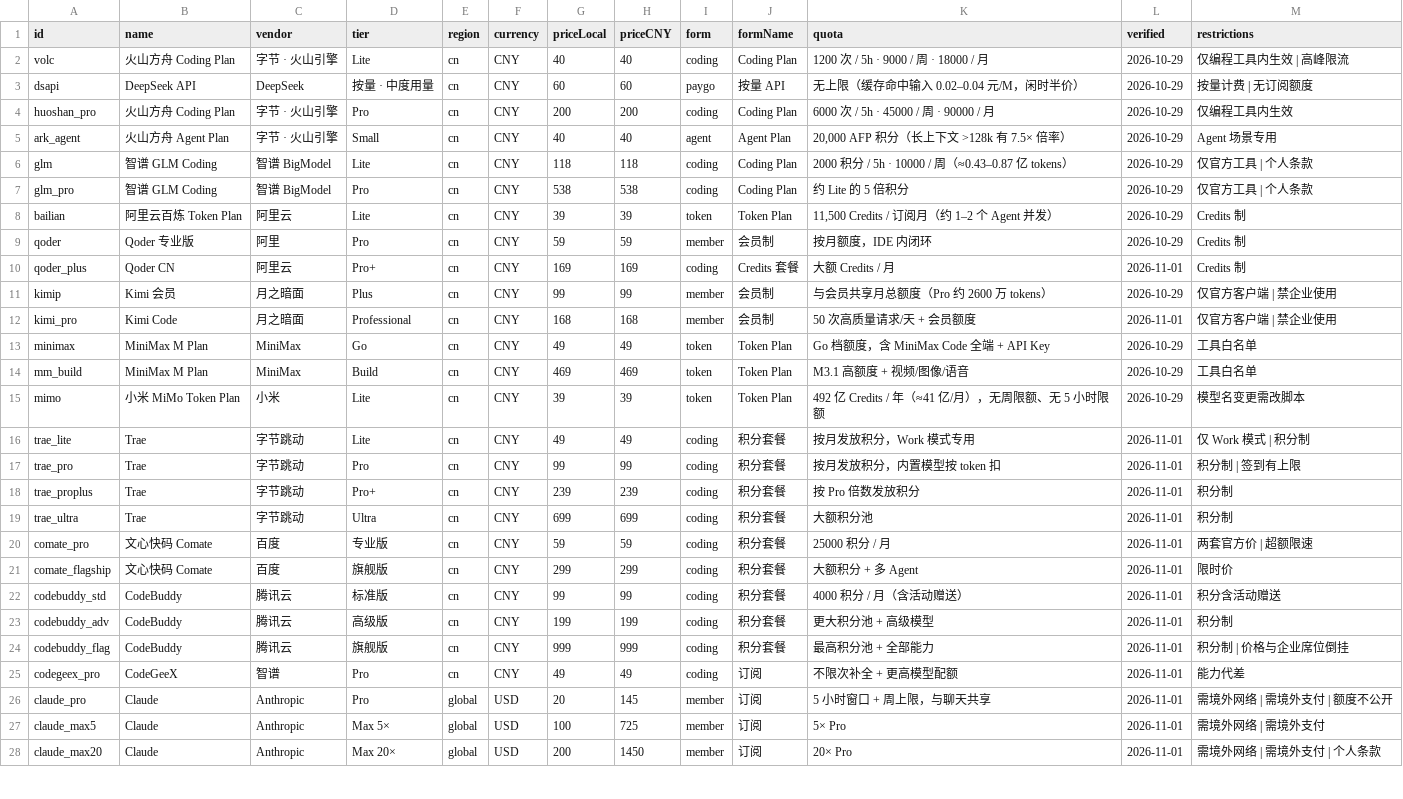
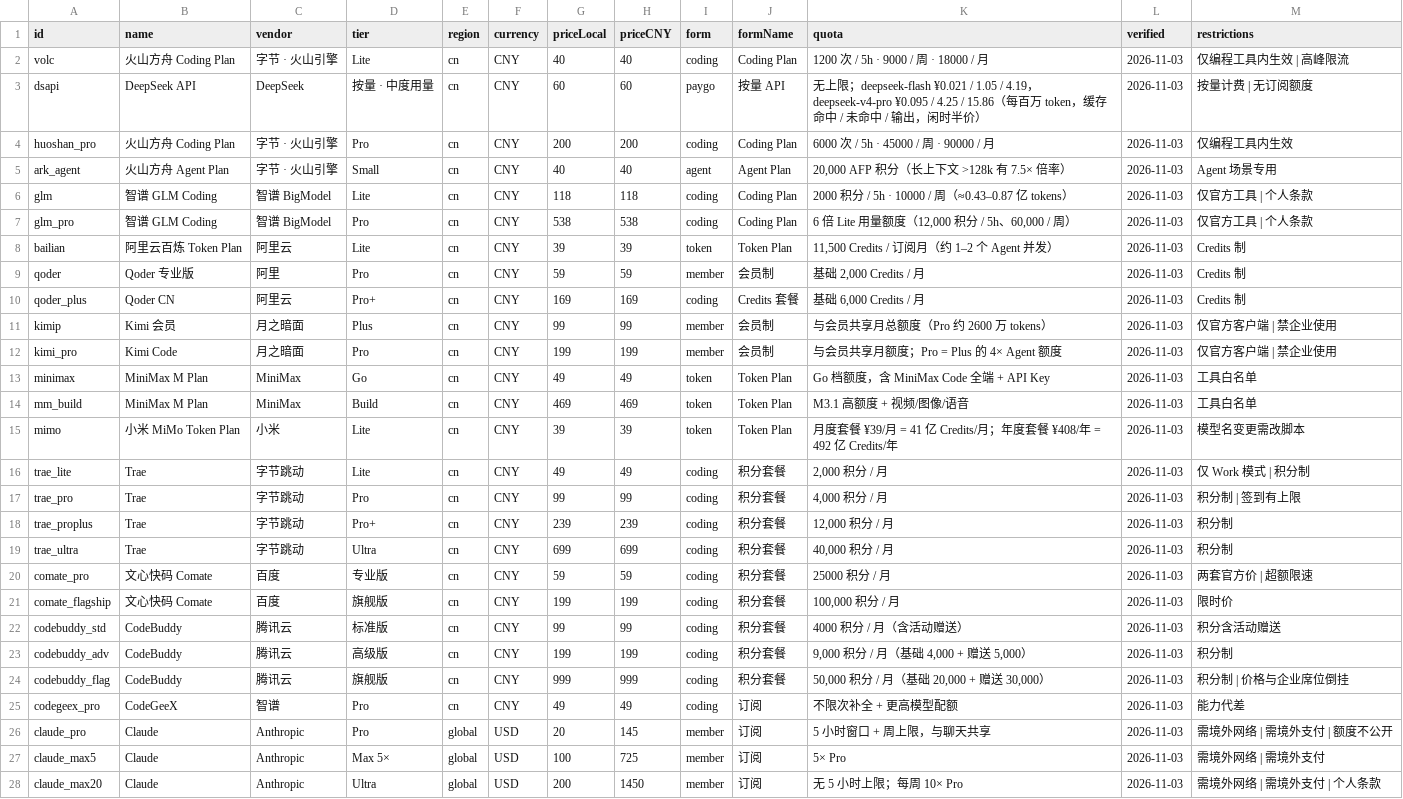
Before and after one commit to 1ffff-hh/ai-test-stack, a CSV file: exports/plans.csv, drawn as a sheet; only a part is shown; the diff covers the shown part only; the diff names each change by its address in the sheet, - before the commit and + after, or states it on an @@ line.

```diff
--- a/exports/plans.csv
+++ b/exports/plans.csv
-L2:L9 (verified): 2026-10-29
+L2:L9 (verified): 2026-11-03
-K3 (quota): 无上限（缓存命中输入 0.02–0.04 元/M，闲时半…
+K3 (quota): 无上限；deepseek-flash ¥0.021 / 1.05 / 4.19，deepseek-v4-pro ¥0.095 / 4.25 / 15.86（每百万 token，缓存命中 / 未命中 / 输出，闲时半…
-K7 (quota): 约 Lite 的 5 倍积分
+K7 (quota): 6 倍 Lite 用量额度（12,000 积分 / 5h、60,000 / 周）
-K9 (quota): 按月额度，IDE 内闭环
+K9 (quota): 基础 2,000 Credits / 月
-K10 (quota): 大额 Credits / 月
+K10 (quota): 基础 6,000 Credits / 月
-L10 (verified): 2026-11-01
+L10 (verified): 2026-11-03
-L11 (verified): 2026-10-29
+L11 (verified): 2026-11-03
-D12 (tier): Professional
+D12 (tier): Pro
-G12 (priceLocal): 168
+G12 (priceLocal): 199
-H12 (priceCNY): 168
+H12 (priceCNY): 199
-K12 (quota): 50 次高质量请求/天 + 会员额度
+K12 (quota): 与会员共享月额度；Pro = Plus 的 4× Agent 额度
-L12 (verified): 2026-11-01
+L12 (verified): 2026-11-03
-L13:L15 (verified): 2026-10-29
+L13:L15 (verified): 2026-11-03
-K15 (quota): 492 亿 Credits / 年（≈41 亿/月），无周限额、无 5 小时限额
+K15 (quota): 月度套餐 ¥39/月 = 41 亿 Credits/月；年度套餐 ¥408/年 = 492 亿 Credits/年
-K16 (quota): 按月发放积分，Work 模式专用
+K16 (quota): 2,000 积分 / 月
-L16:L28 (verified): 2026-11-01
+L16:L28 (verified): 2026-11-03
-K17 (quota): 按月发放积分，内置模型按 token 扣
+K17 (quota): 4,000 积分 / 月
-K18 (quota): 按 Pro 倍数发放积分
+K18 (quota): 12,000 积分 / 月
-K19 (quota): 大额积分池
+K19 (quota): 40,000 积分 / 月
-G21 (priceLocal): 299
+G21 (priceLocal): 199
-H21 (priceCNY): 299
+H21 (priceCNY): 199
-K21 (quota): 大额积分 + 多 Agent
+K21 (quota): 100,000 积分 / 月
-K23 (quota): 更大积分池 + 高级模型
+K23 (quota): 9,000 积分 / 月（基础 4,000 + 赠送 5,000）
-K24 (quota): 最高积分池 + 全部能力
+K24 (quota): 50,000 积分 / 月（基础 20,000 + 赠送 30,000）
-D28 (tier): Max 20×
+D28 (tier): Ultra
-K28 (quota): 20× Pro
+K28 (quota): 无 5 小时上限；每周 10× Pro
```
Also changed, not shown: 2 added rows and 34 edited cells elsewhere in this file, exports/plans-history.csv, 17 other files.
